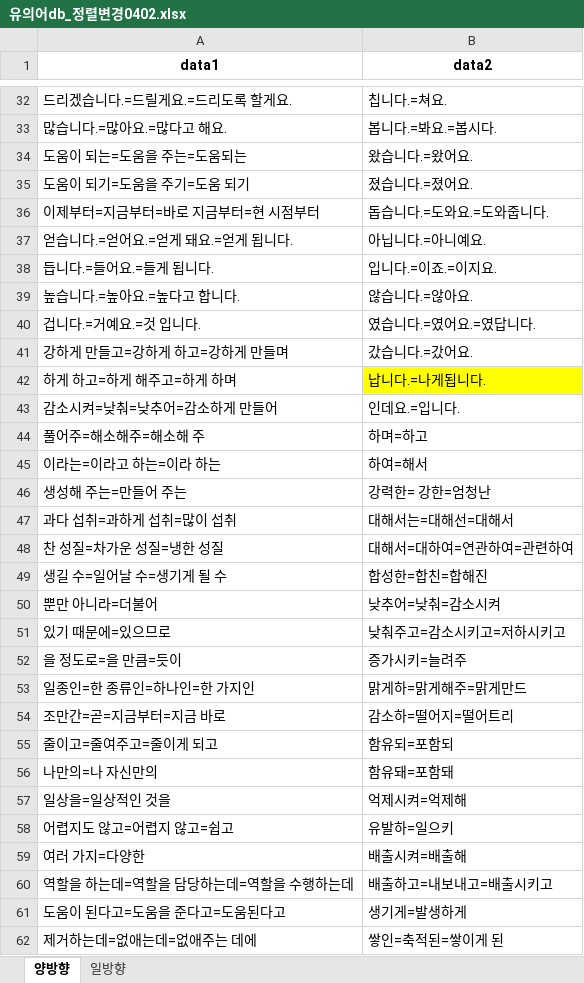
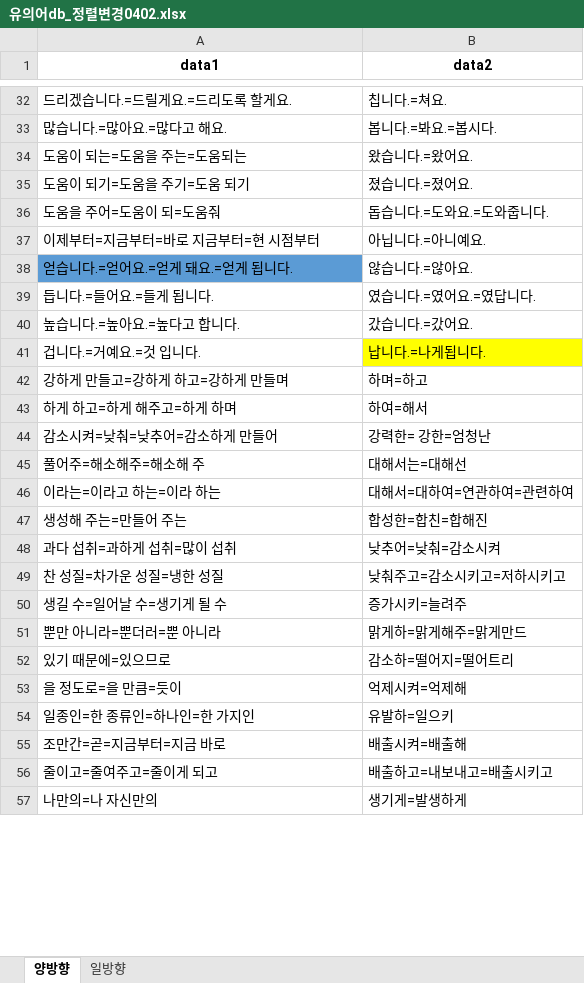
Before and after one commit to dlgnlwo3/tistory-convert, an Excel workbook: excel/유의어db_정렬변경0402.xlsx, sheet 양방향, drawn as a sheet; only a part is shown, gaps mark what is left out; values as stored, in another font and other column widths than the file's, no borders; removed rows and columns are numbered as before the commit, all else as after; the diff covers the shown part only; the diff names each change by its address in the sheet, - before the commit and + after, or states it on an @@ line.

```diff
--- a/excel/유의어db_정렬변경0402.xlsx (sheet 양방향)
+++ b/excel/유의어db_정렬변경0402.xlsx (sheet 양방향)
-A36 (data1): 이제부터=지금부터=바로 지금부터=현 시점부터
+A36 (data1): 도움을 주어=도움이 되=도움줘
-A37 (data1): 얻습니다.=얻어요.=얻게 돼요.=얻게 됩니다.
+A37 (data1): 이제부터=지금부터=바로 지금부터=현 시점부터
-row 38: 듭니다.=들어요.=들게 됩니다. | 입니다.=이죠.=이지요.
-A38 (data1): 높습니다.=높아요.=높다고 합니다.
+A38 (data1): 얻습니다.=얻어요.=얻게 돼요.=얻게 됩니다.
-A38 fill: none
+A38 fill: #5B9BD5
-A39 (data1): 겁니다.=거예요.=것 입니다.
+A39 (data1): 듭니다.=들어요.=들게 됩니다.
-A40 (data1): 강하게 만들고=강하게 하고=강하게 만들며
+A40 (data1): 높습니다.=높아요.=높다고 합니다.
-A41 (data1): 하게 하고=하게 해주고=하게 하며
+A41 (data1): 겁니다.=거예요.=것 입니다.
-row 43: 감소시켜=낮춰=낮추어=감소하게 만들어 | 인데요.=입니다.
-A42 (data1): 풀어주=해소해주=해소해 주
+A42 (data1): 강하게 만들고=강하게 하고=강하게 만들며
-A43 (data1): 이라는=이라고 하는=이라 하는
+A43 (data1): 하게 하고=하게 해주고=하게 하며
-A44 (data1): 생성해 주는=만들어 주는
+A44 (data1): 감소시켜=낮춰=낮추어=감소하게 만들어
-row 47: 과다 섭취=과하게 섭취=많이 섭취 | 대해서는=대해선=대해서
+row 45: 풀어주=해소해주=해소해 주 | 대해서는=대해선
-A46 (data1): 찬 성질=차가운 성질=냉한 성질
+A46 (data1): 이라는=이라고 하는=이라 하는
-A47 (data1): 생길 수=일어날 수=생기게 될 수
+A47 (data1): 생성해 주는=만들어 주는
-A48 (data1): 뿐만 아니라=더불어
+A48 (data1): 과다 섭취=과하게 섭취=많이 섭취
-A49 (data1): 있기 때문에=있으므로
+A49 (data1): 찬 성질=차가운 성질=냉한 성질
-A50 (data1): 을 정도로=을 만큼=듯이
+A50 (data1): 생길 수=일어날 수=생기게 될 수
-A51 (data1): 일종인=한 종류인=하나인=한 가지인
+A51 (data1): 뿐만 아니라=뿐더러=뿐 아니라
-A52 (data1): 조만간=곧=지금부터=지금 바로
+A52 (data1): 있기 때문에=있으므로
-row 55: 줄이고=줄여주고=줄이게 되고 | 함유되=포함되
-row 56: 나만의=나 자신만의 | 함유돼=포함돼
-A53 (data1): 일상을=일상적인 것을
+A53 (data1): 을 정도로=을 만큼=듯이
-A54 (data1): 어렵지도 않고=어렵지 않고=쉽고
+A54 (data1): 일종인=한 종류인=하나인=한 가지인
-A55 (data1): 여러 가지=다양한
+A55 (data1): 조만간=곧=지금부터=지금 바로
-A56 (data1): 역할을 하는데=역할을 담당하는데=역할을 수행하는데
+A56 (data1): 줄이고=줄여주고=줄이게 되고
-A57 (data1): 도움이 된다고=도움을 준다고=도움된다고
+A57 (data1): 나만의=나 자신만의
-row 62: 제거하는데=없애는데=없애주는 데에 | 쌓인=축적된=쌓이게 된
```
Also changed, not shown: 18 added rows, 5 removed rows, 44 edited cells and cell formats elsewhere in this sheet, sheet 일방향, 4 other files.
